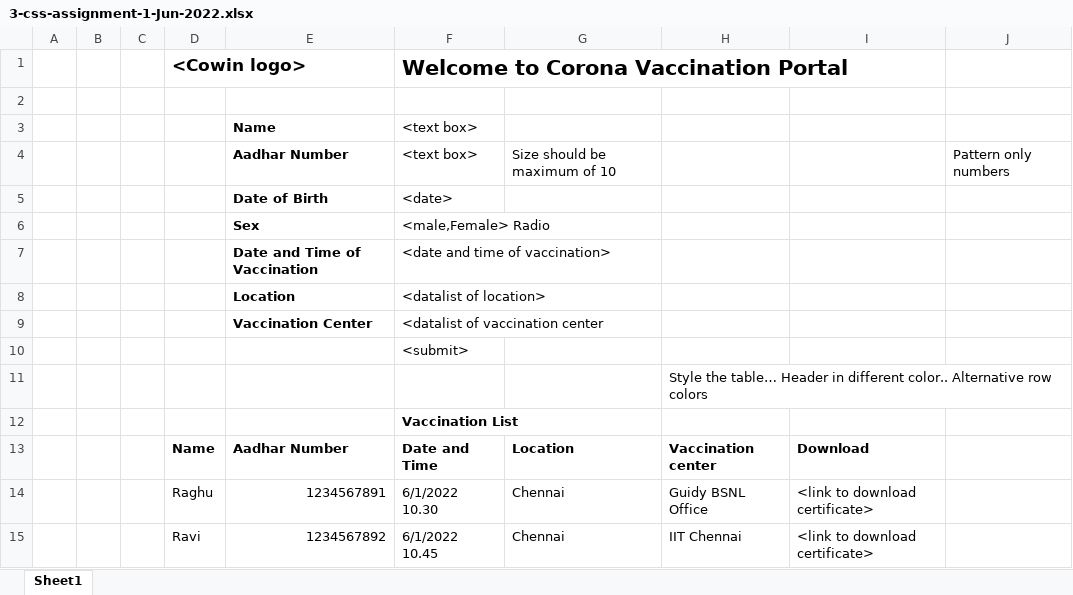
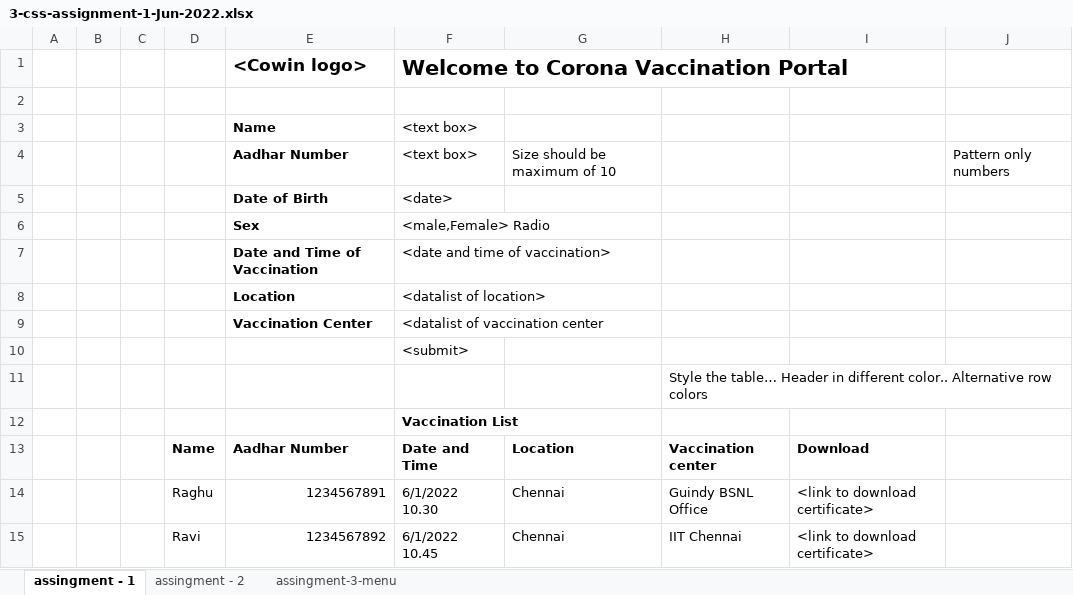
Before and after one commit to raghuprasadks/mean-may-2022, an Excel workbook: webdevelopment/assignment/3-css-assignment-1-Jun-2022.xlsx, sheet assingment - 1, drawn as a sheet; values as stored, in another font and other column widths than the file's, no borders; removed rows and columns are numbered as before the commit, all else as after; the diff names each change by its address in the sheet, - before the commit and + after, or states it on an @@ line.

```diff
--- a/webdevelopment/assignment/3-css-assignment-1-Jun-2022.xlsx (sheet assingment - 1)
+++ b/webdevelopment/assignment/3-css-assignment-1-Jun-2022.xlsx (sheet assingment - 1)
-sheet tab: Sheet1
+sheet tab: assingment - 1
+sheet tab: assingment - 2
+sheet tab: assingment-3-menu
-row 1:  |  |  | <Cowin logo> |  | Welcome to Corona Vaccination Portal
+row 1:  |  |  |  | <Cowin logo> | Welcome to Corona Vaccination Portal
-H14: Guidy BSNL Office
+H14: Guindy BSNL Office
```
Also changed, not shown: charts or pictures, 2 other files.
